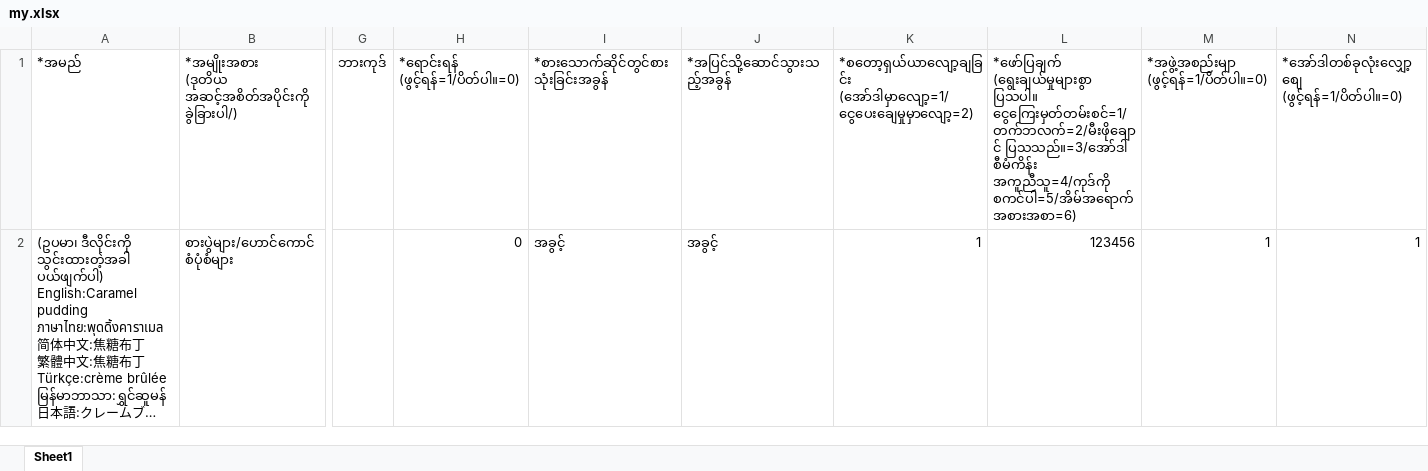
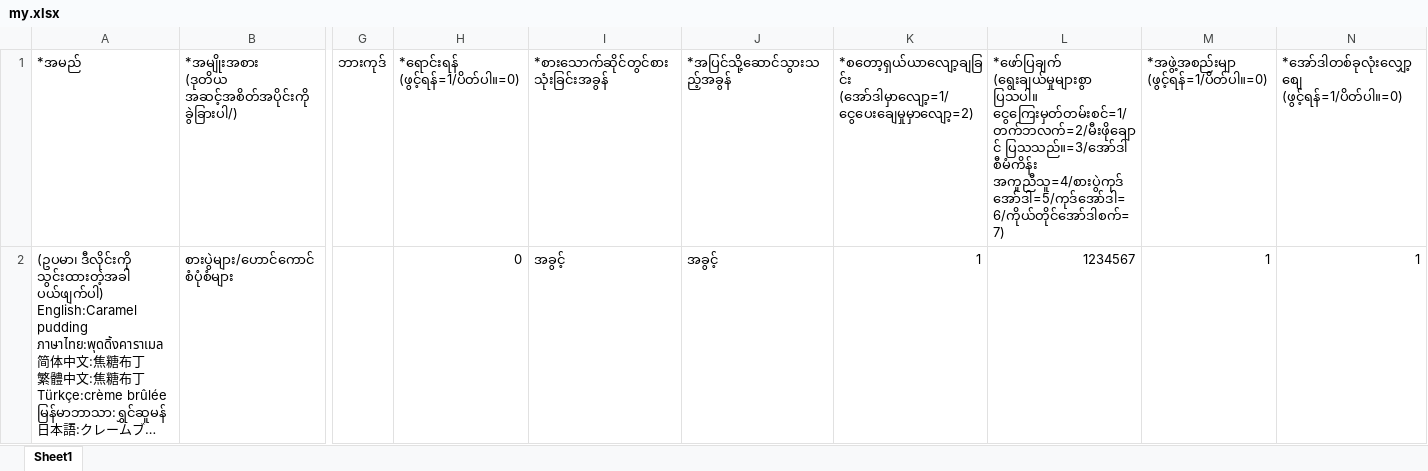
Before and after one commit to hitosea/ttpos-server-go, an Excel workbook: admin/public/imports/product_new/my.xlsx, sheet Sheet1, drawn as a sheet; only a part is shown, gaps mark what is left out; long unchanged cells end in …; values as stored, in another font and other column widths than the file's, no borders; the diff names each change by its address in the sheet, - before the commit and + after, or states it on an @@ line.

```diff
--- a/admin/public/imports/product_new/my.xlsx (sheet Sheet1)
+++ b/admin/public/imports/product_new/my.xlsx (sheet Sheet1)
-L1: …ပြသသည်။=3/အော်ဒါ စီမံကိန်း အကူညီသူ=4/ကုဒ်ကို စကင်ပါ=5/အိမ်အရောက်အစားအစာ=6)
+L1: …ပြသသည်။=3/အော်ဒါ စီမံကိန်း အကူညီသူ=4/စားပွဲကုဒ်အော်ဒါ=5/ကုဒ်အော်ဒါ=6/ကိုယ်တိုင်အော်ဒါစက်=7)
-L2: 123456
+L2: 1234567
```
Also changed, not shown: admin/public/imports/product_new/en.xlsx, admin/public/imports/product_new/ja.xlsx, 20 other files.
